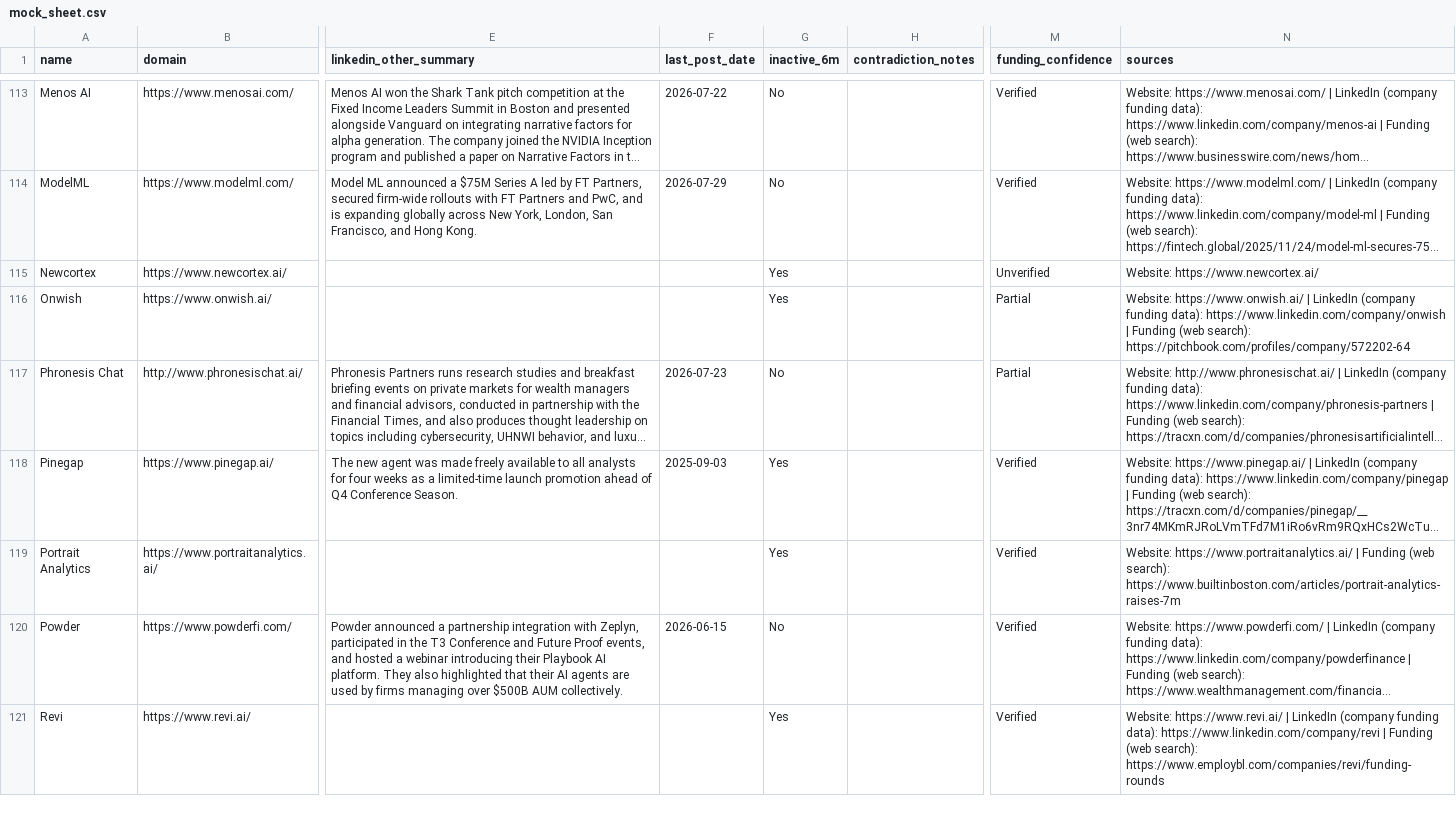
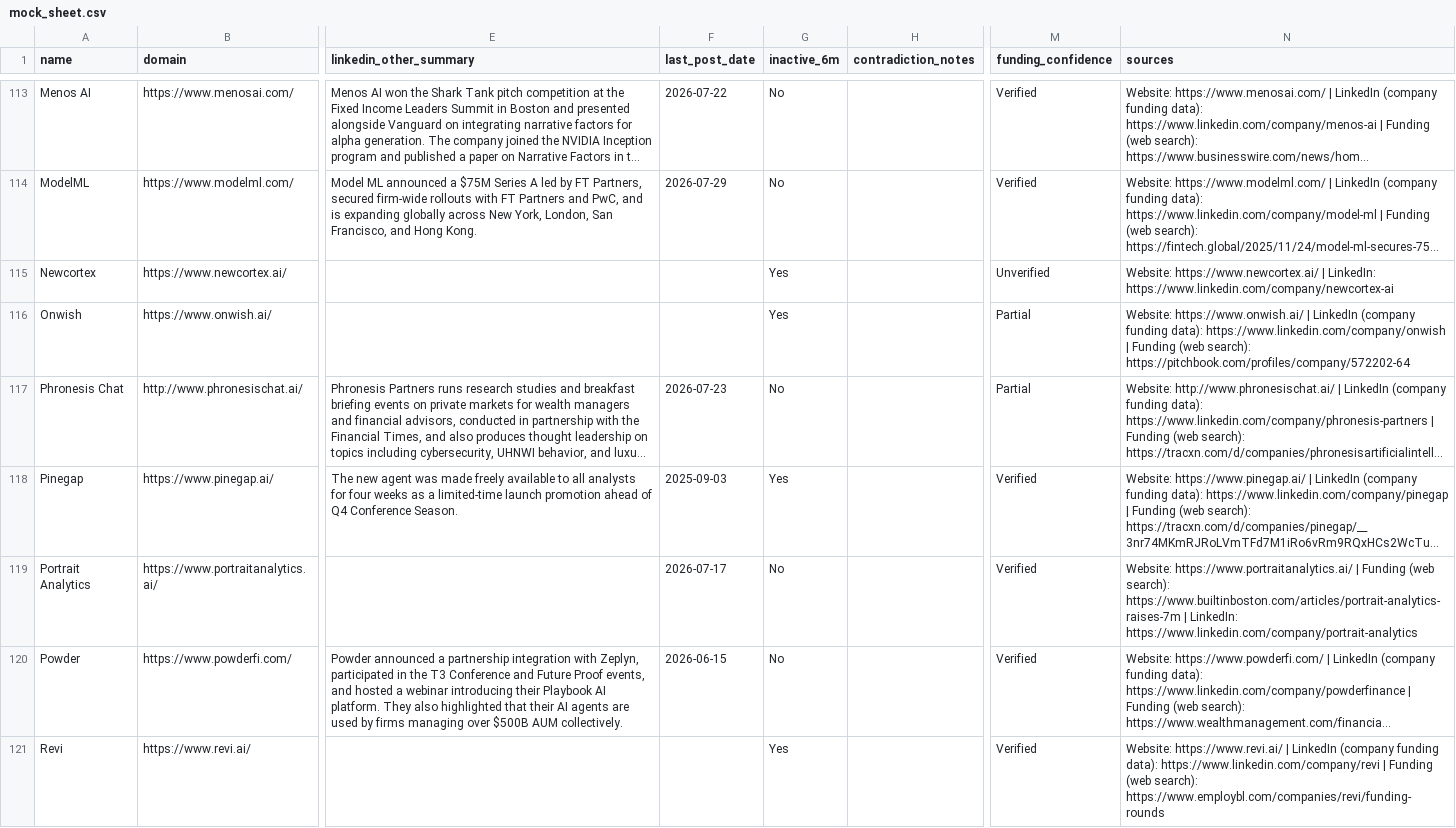
Before and after one commit to Mehedi-dev-2404/Stratify, a CSV file: mock_sheet.csv, drawn as a sheet; only a part is shown, gaps mark what is left out; long unchanged cells end in …; the diff covers the shown part only; the diff names each change by its address in the sheet, - before the commit and + after, or states it on an @@ line.

Commit message:
Update LinkedIn URLs and review outputs
Filled/corrected LinkedIn company URLs for several firms in `companies.csv` and `mock_sheet.csv` (including Deep Insight Labs, Newcortex, Portrait Analytics, and Scalar Field). Added resolution artifacts: `resolved_from_onur.csv` for confirmed/written matches, `still_unresolved_final.csv` for unresolved/flagged cases with reasons, and a new `stratify_v5_linkedin - mock_sheet.csv` snapshot containing the expanded LinkedIn-enriched dataset.

```diff
--- a/mock_sheet.csv
+++ b/mock_sheet.csv
-N115 (sources): Website: https://www.newcortex.ai/
+N115 (sources): Website: https://www.newcortex.ai/ | LinkedIn: https://www.linkedin.com/company/newcortex-ai
-F119 (last_post_date): (empty)
+F119 (last_post_date): 2026-07-17
-G119 (inactive_6m): Yes
+G119 (inactive_6m): No
-N119 (sources): …search): https://www.builtinboston.com/articles/portrait-analytics-raises-7m
+N119 (sources): …search): https://www.builtinboston.com/articles/portrait-analytics-raises-7m | LinkedIn: https://www.linkedin.com/company/portrait-analytics
```
Also changed, not shown: 4 edited cells elsewhere in this file, companies.csv, 3 other files.
